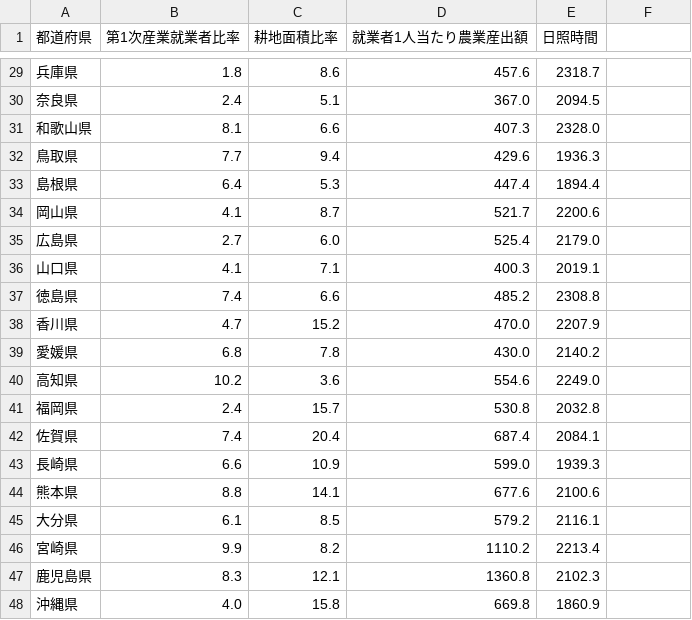
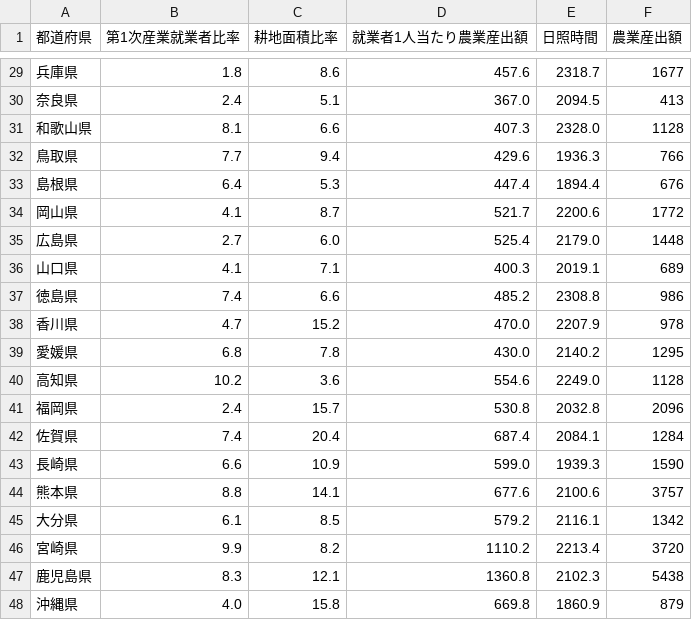
Before and after one commit to hunohito/-, a CSV file: sangyou.csv, drawn as a sheet; only a part is shown, gaps mark what is left out; the diff covers the shown part only.

```diff
--- a/sangyou.csv
+++ b/sangyou.csv
@@ -1 +1 @@
-都道府県,第1次産業就業者比率,耕地面積比率,就業者1人当たり農業産出額,日照時間
+都道府県,第1次産業就業者比率,耕地面積比率,就業者1人当たり農業産出額,日照時間,農業産出額
@@ -29,20 +29,20 @@
-兵庫県,1.8,8.6,457.6,2318.7
-奈良県,2.4,5.1,367.0,2094.5
-和歌山県,8.1,6.6,407.3,2328.0
-鳥取県,7.7,9.4,429.6,1936.3
-島根県,6.4,5.3,447.4,1894.4
-岡山県,4.1,8.7,521.7,2200.6
-広島県,2.7,6.0,525.4,2179.0
-山口県,4.1,7.1,400.3,2019.1
-徳島県,7.4,6.6,485.2,2308.8
-香川県,4.7,15.2,470.0,2207.9
-愛媛県,6.8,7.8,430.0,2140.2
-高知県,10.2,3.6,554.6,2249.0
-福岡県,2.4,15.7,530.8,2032.8
-佐賀県,7.4,20.4,687.4,2084.1
-長崎県,6.6,10.9,599.0,1939.3
-熊本県,8.8,14.1,677.6,2100.6
-大分県,6.1,8.5,579.2,2116.1
-宮崎県,9.9,8.2,1110.2,2213.4
-鹿児島県,8.3,12.1,1360.8,2102.3
-沖縄県,4.0,15.8,669.8,1860.9
+兵庫県,1.8,8.6,457.6,2318.7,1677
+奈良県,2.4,5.1,367.0,2094.5,413
+和歌山県,8.1,6.6,407.3,2328.0,1128
+鳥取県,7.7,9.4,429.6,1936.3,766
+島根県,6.4,5.3,447.4,1894.4,676
+岡山県,4.1,8.7,521.7,2200.6,1772
+広島県,2.7,6.0,525.4,2179.0,1448
+山口県,4.1,7.1,400.3,2019.1,689
+徳島県,7.4,6.6,485.2,2308.8,986
+香川県,4.7,15.2,470.0,2207.9,978
+愛媛県,6.8,7.8,430.0,2140.2,1295
+高知県,10.2,3.6,554.6,2249.0,1128
+福岡県,2.4,15.7,530.8,2032.8,2096
+佐賀県,7.4,20.4,687.4,2084.1,1284
+長崎県,6.6,10.9,599.0,1939.3,1590
+熊本県,8.8,14.1,677.6,2100.6,3757
+大分県,6.1,8.5,579.2,2116.1,1342
+宮崎県,9.9,8.2,1110.2,2213.4,3720
+鹿児島県,8.3,12.1,1360.8,2102.3,5438
+沖縄県,4.0,15.8,669.8,1860.9,879
```
Also changed, not shown: 31 edited cells elsewhere in this file.
